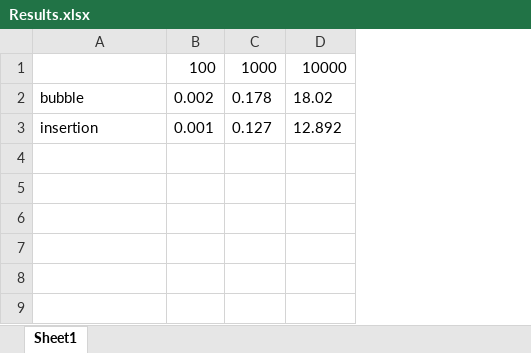
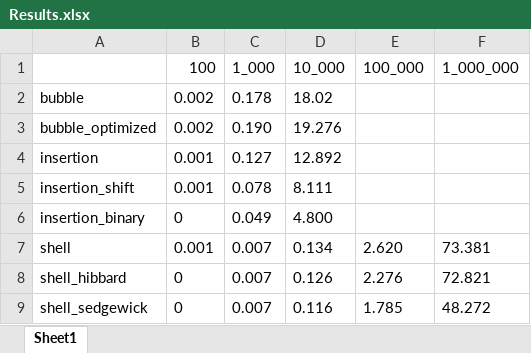
Before and after one commit to ivan-pl/otus-algo, an Excel workbook: Results.xlsx, sheet Sheet1, drawn as a sheet; values as stored, in another font and other column widths than the file's, no borders; addresses are those after the commit; the diff names each change by its address in the sheet, - before the commit and + after, or states it on an @@ line.

Commit message:
feat: add shell

```diff
--- a/Results.xlsx (sheet Sheet1)
+++ b/Results.xlsx (sheet Sheet1)
+column E (100_000), empty
+column F (1_000_000), empty
-C1: 1000
+C1: 1_000
-D1: 10000
+D1: 10_000
+row 3: bubble_optimized | 0.002 | 0.190 | 19.276
+row 5: insertion_shift | 0.001 | 0.078 | 8.111
+row 6: insertion_binary | 0 | 0.049 | 4.800
+row 7: shell | 0.001 | 0.007 | 0.134 | 2.620 | 73.381
+row 8: shell_hibbard | 0 | 0.007 | 0.126 | 2.276 | 72.821
+row 9: shell_sedgewick | 0 | 0.007 | 0.116 | 1.785 | 48.272
```
Also changed, not shown: 2 other files.
